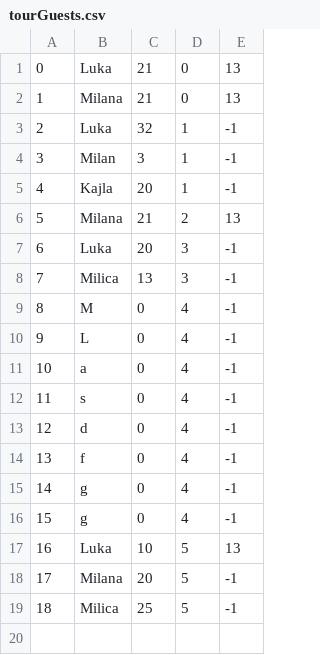
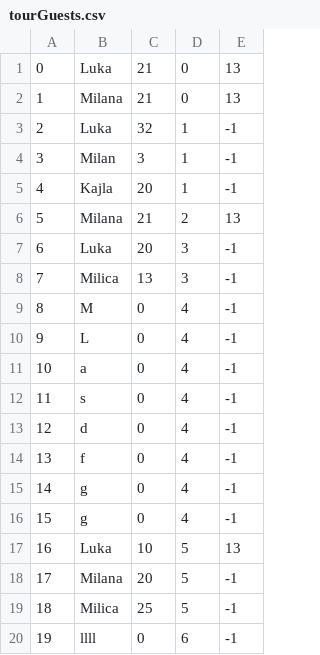
Before and after one commit to kzi-nastava/sims-ra-2024-group-5-team-d, a CSV file: Resources/Data/tourGuests.csv, drawn as a sheet.

```diff
--- a/Resources/Data/tourGuests.csv
+++ b/Resources/Data/tourGuests.csv
@@ -19 +19,2 @@
 18|Milica|25|5|-1
+19|llll|0|6|-1
```
Also changed, not shown: Resources/Data/checkPoints.csv, Resources/Data/tourRealisations.csv, 16 other files.
